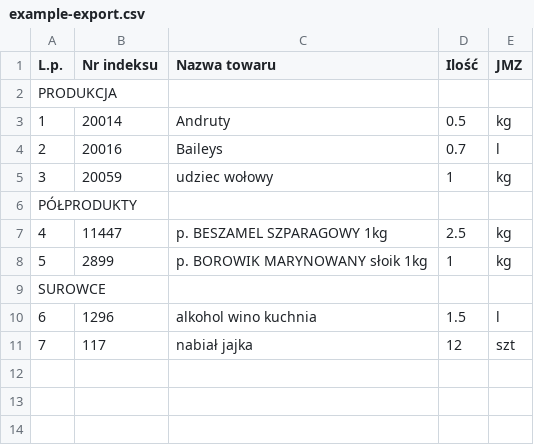
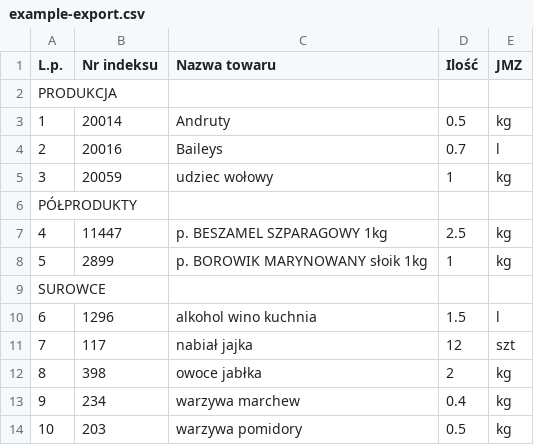
Before and after one commit to Barczakson/inwentura, a CSV file: example-export.csv, drawn as a sheet; the diff names each change by its address in the sheet, - before the commit and + after, or states it on an @@ line.

Commit message:
listFix

```diff
--- a/example-export.csv
+++ b/example-export.csv
+row 12: 8 | 398 | owoce jabłka | 2 | kg
+row 13: 9 | 234 | warzywa marchew | 0.4 | kg
+row 14: 10 | 203 | warzywa pomidory | 0.5 | kg
```
Also changed, not shown: 3 other files.
